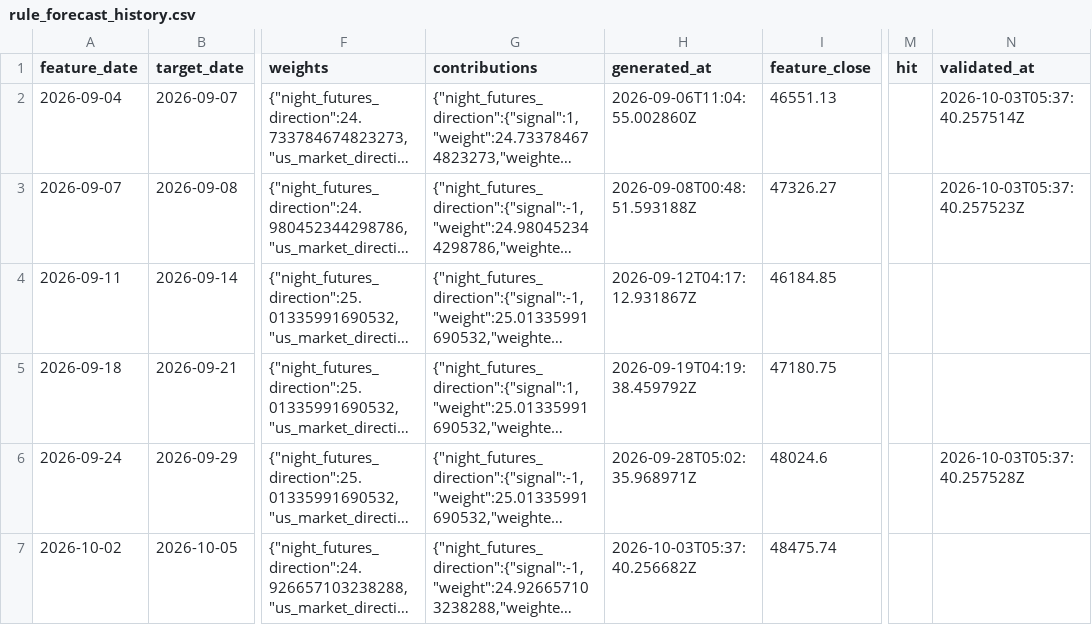
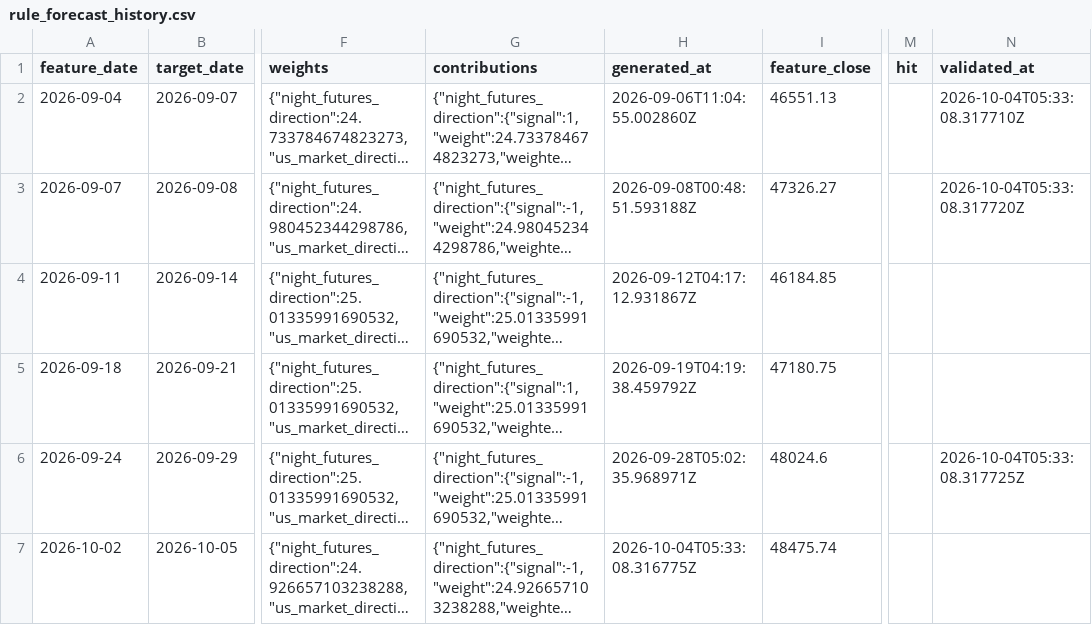
Before and after one commit to Skyripples/taiwan_stock_analysis_platform, a CSV file: data/history/rule_forecast_history.csv, drawn as a sheet; only a part is shown, gaps mark what is left out; long unchanged cells end in …; the diff names each change by its address in the sheet, - before the commit and + after, or states it on an @@ line.

```diff
--- a/data/history/rule_forecast_history.csv
+++ b/data/history/rule_forecast_history.csv
-N2 (validated_at): 2026-10-03T05:37:40.257514Z
+N2 (validated_at): 2026-10-04T05:33:08.317710Z
-N3 (validated_at): 2026-10-03T05:37:40.257523Z
+N3 (validated_at): 2026-10-04T05:33:08.317720Z
-N6 (validated_at): 2026-10-03T05:37:40.257528Z
+N6 (validated_at): 2026-10-04T05:33:08.317725Z
-H7 (generated_at): 2026-10-03T05:37:40.256682Z
+H7 (generated_at): 2026-10-04T05:33:08.316775Z
```
Also changed, not shown: data/history/chips_daily.csv, data/history/prediction_history.csv, 37 other files.
